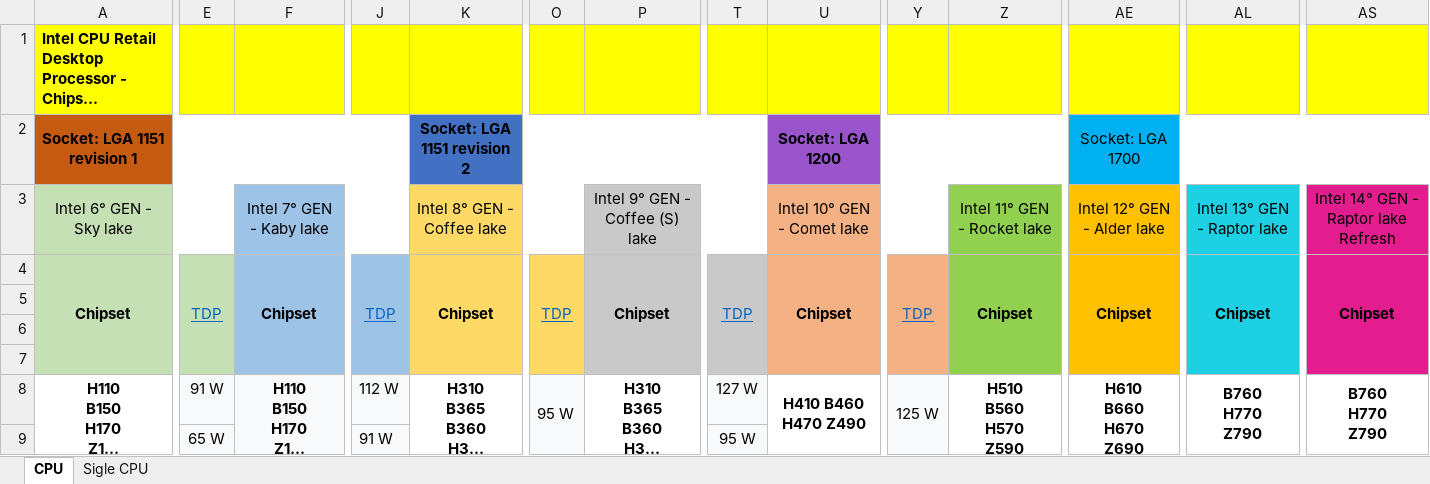
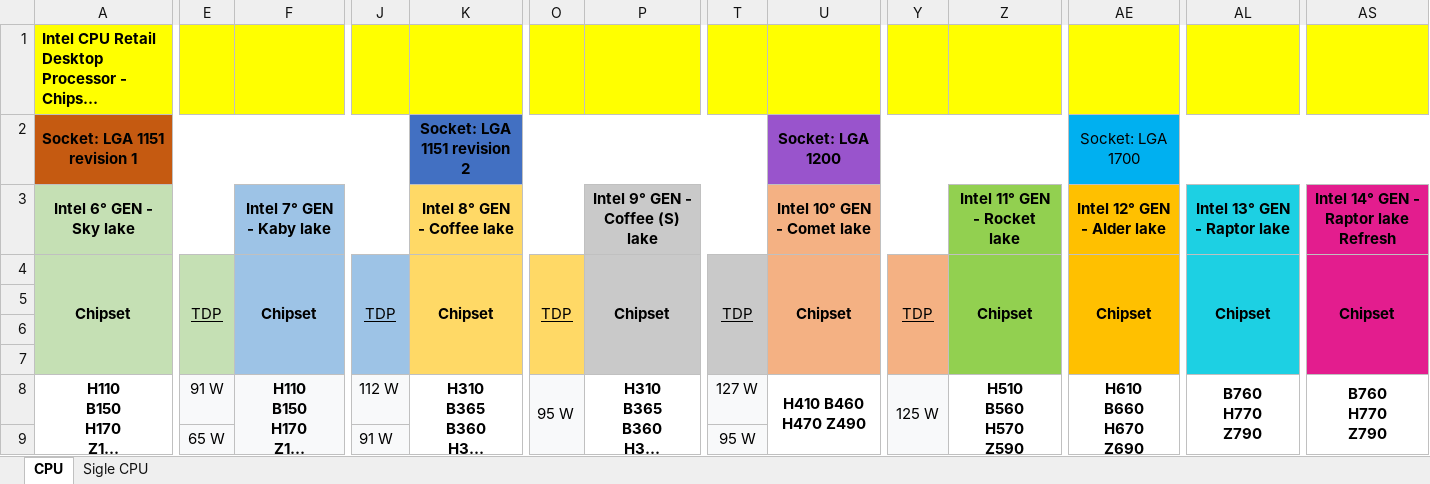
Before and after one commit to Fabix1983/CPU_Chipset_Matrix, an Excel workbook: Intel-cpu-chipset.xlsx, sheet CPU, drawn as a sheet; only a part is shown, gaps mark what is left out; long unchanged cells end in …; values as stored, in another font and other column widths than the file's, no borders; the diff covers the shown part only; the diff names each change by its address in the sheet, - before the commit and + after, or states it on an @@ line.

Commit message:
agg

```diff
--- a/Intel-cpu-chipset.xlsx (sheet CPU)
+++ b/Intel-cpu-chipset.xlsx (sheet CPU)
-A3 bold: off
+A3 bold: on
-F3 bold: off
+F3 bold: on
-K3 bold: off
+K3 bold: on
-P3 bold: off
+P3 bold: on
-U3 bold: off
+U3 bold: on
-Z3 bold: off
+Z3 bold: on
-AE3 bold: off
+AE3 bold: on
-AL3 bold: off
+AL3 bold: on
-AS3 bold: off
+AS3 bold: on
-E4 text colour: #0563C1
+E4 text colour: black
-J4 text colour: #0563C1
+J4 text colour: black
-O4 text colour: #0563C1
+O4 text colour: black
-T4 text colour: #0563C1
+T4 text colour: black
-Y4 text colour: #0563C1
+Y4 text colour: black
```
Also changed, not shown: cell formats elsewhere in this sheet.
